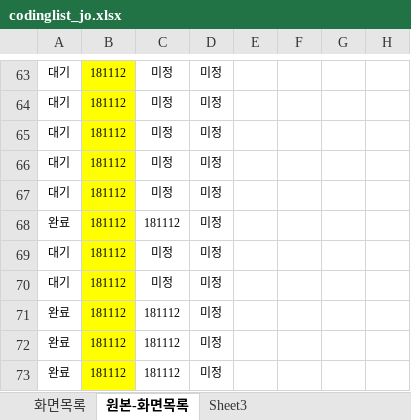
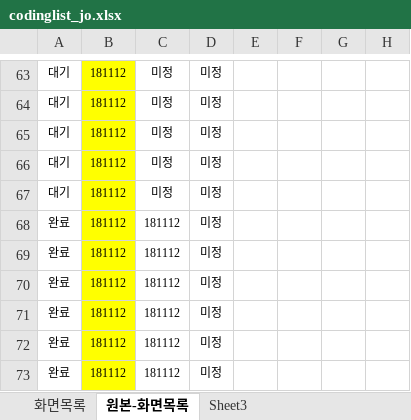
Before and after one commit to asever77/seoulyeonsu, an Excel workbook: resources/data/codinglist_jo.xlsx, sheet 원본-화면목록, drawn as a sheet; only a part is shown, gaps mark what is left out; values as stored, in another font and other column widths than the file's, no borders; the diff names each change by its address in the sheet, - before the commit and + after, or states it on an @@ line.

```diff
--- a/resources/data/codinglist_jo.xlsx (sheet 원본-화면목록)
+++ b/resources/data/codinglist_jo.xlsx (sheet 원본-화면목록)
-A69:A70: 대기
+A69:A70: 완료
-C69:C70: 미정
+C69:C70: 181112
```
Also changed, not shown: sheet 화면목록, 1 other file.
